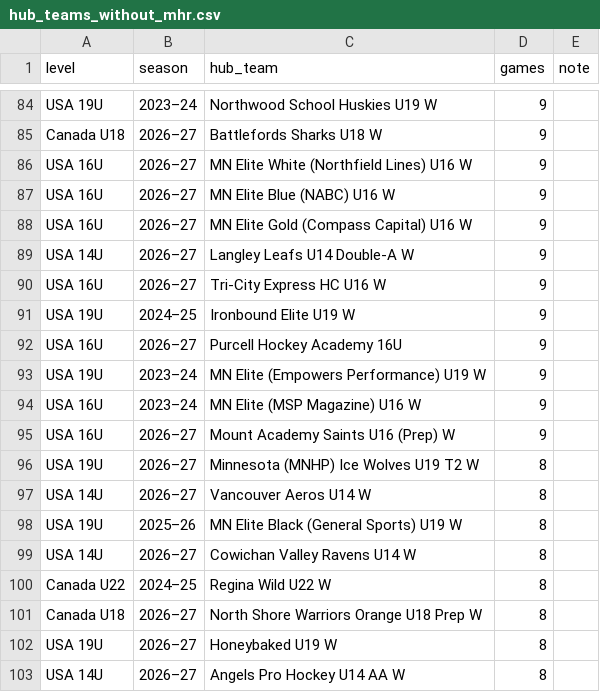
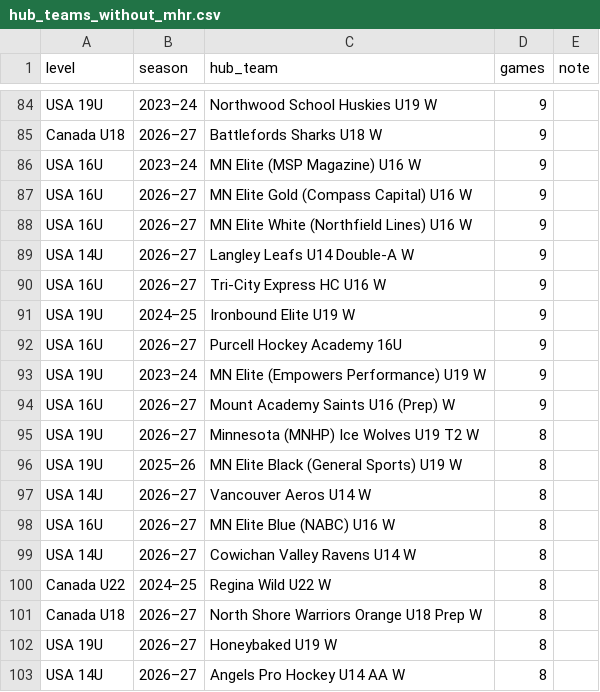
Before and after one commit to ppetrelli100/topshelf-data, a CSV file: hub/hub_teams_without_mhr.csv, drawn as a sheet; only a part is shown, gaps mark what is left out.

```diff
--- a/hub/hub_teams_without_mhr.csv
+++ b/hub/hub_teams_without_mhr.csv
@@ -85,5 +85,5 @@ USA 19U,2023–24,Northwood School Huskies U19 W,9,
 Canada U18,2026–27,Battlefords Sharks U18 W,9,
+USA 16U,2023–24,MN Elite (MSP Magazine) U16 W,9,
+USA 16U,2026–27,MN Elite Gold (Compass Capital) U16 W,9,
 USA 16U,2026–27,MN Elite White (Northfield Lines) U16 W,9,
-USA 16U,2026–27,MN Elite Blue (NABC) U16 W,9,
-USA 16U,2026–27,MN Elite Gold (Compass Capital) U16 W,9,
 USA 14U,2026–27,Langley Leafs U14 Double-A W,9,
@@ -93,7 +93,7 @@ USA 16U,2026–27,Purcell Hockey Academy 16U,9,
 USA 19U,2023–24,MN Elite (Empowers Performance) U19 W,9,
-USA 16U,2023–24,MN Elite (MSP Magazine) U16 W,9,
 USA 16U,2026–27,Mount Academy Saints U16 (Prep) W,9,
 USA 19U,2026–27,Minnesota (MNHP) Ice Wolves U19 T2 W,8,
+USA 19U,2025–26,MN Elite Black (General Sports) U19 W,8,
 USA 14U,2026–27,Vancouver Aeros U14 W,8,
-USA 19U,2025–26,MN Elite Black (General Sports) U19 W,8,
+USA 16U,2026–27,MN Elite Blue (NABC) U16 W,8,
 USA 14U,2026–27,Cowichan Valley Ravens U14 W,8,
```
Also changed, not shown: 16 other files.
